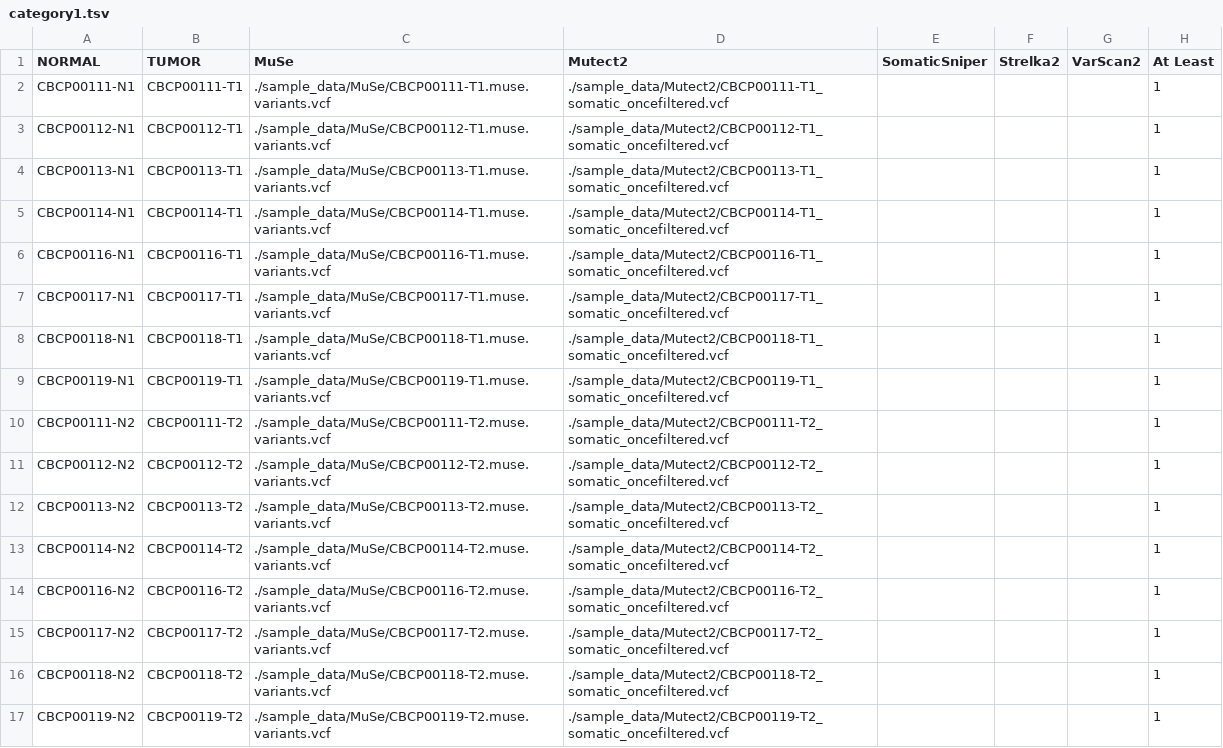
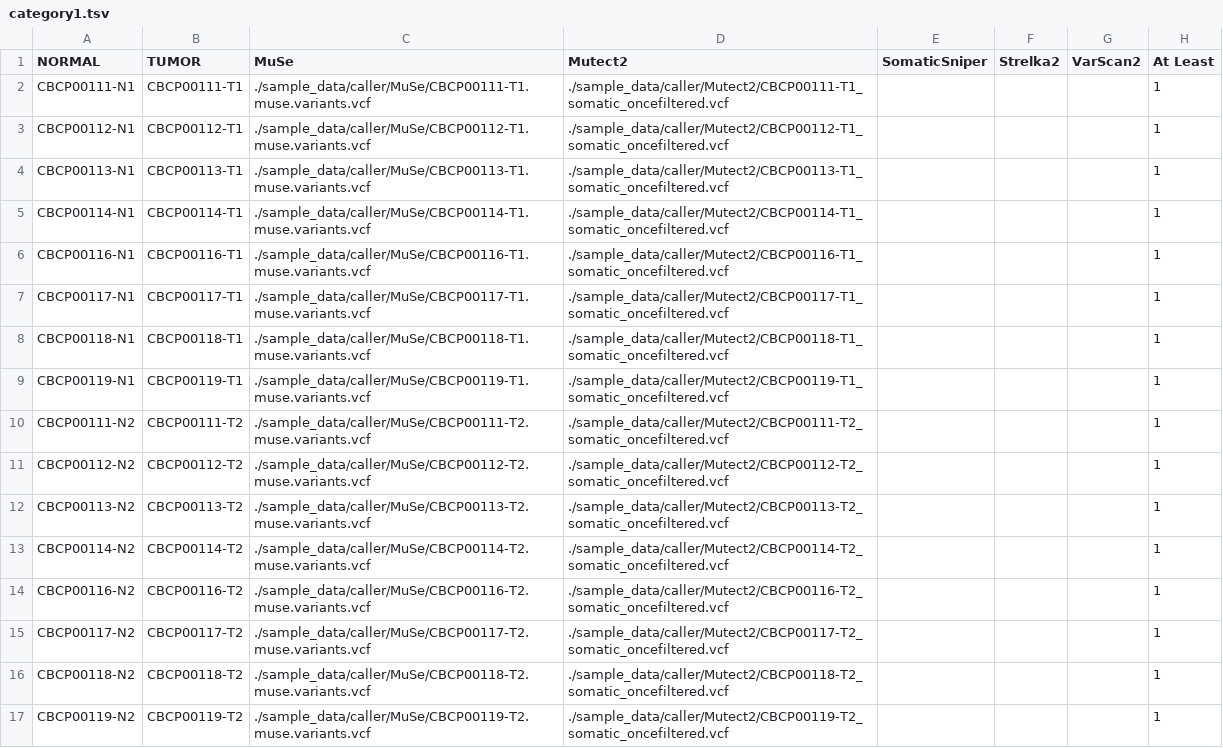
Before and after one commit to anitalu724/VCFMAF, a TSV file: sample_data/tsv/vcf_tsv/category1.tsv, drawn as a sheet.

```diff
--- a/sample_data/tsv/vcf_tsv/category1.tsv
+++ b/sample_data/tsv/vcf_tsv/category1.tsv
@@ -1,17 +1,17 @@
 NORMAL	TUMOR	MuSe	Mutect2	SomaticSniper	Strelka2	VarScan2	At Least
-CBCP00111-N1	CBCP00111-T1	./sample_data/MuSe/CBCP00111-T1.muse.variants.vcf	./sample_data/Mutect2/CBCP00111-T1_somatic_oncefiltered.vcf				1
-CBCP00112-N1	CBCP00112-T1	./sample_data/MuSe/CBCP00112-T1.muse.variants.vcf	./sample_data/Mutect2/CBCP00112-T1_somatic_oncefiltered.vcf				1
-CBCP00113-N1	CBCP00113-T1	./sample_data/MuSe/CBCP00113-T1.muse.variants.vcf	./sample_data/Mutect2/CBCP00113-T1_somatic_oncefiltered.vcf				1
-CBCP00114-N1	CBCP00114-T1	./sample_data/MuSe/CBCP00114-T1.muse.variants.vcf	./sample_data/Mutect2/CBCP00114-T1_somatic_oncefiltered.vcf				1
-CBCP00116-N1	CBCP00116-T1	./sample_data/MuSe/CBCP00116-T1.muse.variants.vcf	./sample_data/Mutect2/CBCP00116-T1_somatic_oncefiltered.vcf				1
-CBCP00117-N1	CBCP00117-T1	./sample_data/MuSe/CBCP00117-T1.muse.variants.vcf	./sample_data/Mutect2/CBCP00117-T1_somatic_oncefiltered.vcf				1
-CBCP00118-N1	CBCP00118-T1	./sample_data/MuSe/CBCP00118-T1.muse.variants.vcf	./sample_data/Mutect2/CBCP00118-T1_somatic_oncefiltered.vcf				1
-CBCP00119-N1	CBCP00119-T1	./sample_data/MuSe/CBCP00119-T1.muse.variants.vcf	./sample_data/Mutect2/CBCP00119-T1_somatic_oncefiltered.vcf				1
-CBCP00111-N2	CBCP00111-T2	./sample_data/MuSe/CBCP00111-T2.muse.variants.vcf	./sample_data/Mutect2/CBCP00111-T2_somatic_oncefiltered.vcf				1
-CBCP00112-N2	CBCP00112-T2	./sample_data/MuSe/CBCP00112-T2.muse.variants.vcf	./sample_data/Mutect2/CBCP00112-T2_somatic_oncefiltered.vcf				1
-CBCP00113-N2	CBCP00113-T2	./sample_data/MuSe/CBCP00113-T2.muse.variants.vcf	./sample_data/Mutect2/CBCP00113-T2_somatic_oncefiltered.vcf				1
-CBCP00114-N2	CBCP00114-T2	./sample_data/MuSe/CBCP00114-T2.muse.variants.vcf	./sample_data/Mutect2/CBCP00114-T2_somatic_oncefiltered.vcf				1
-CBCP00116-N2	CBCP00116-T2	./sample_data/MuSe/CBCP00116-T2.muse.variants.vcf	./sample_data/Mutect2/CBCP00116-T2_somatic_oncefiltered.vcf				1
-CBCP00117-N2	CBCP00117-T2	./sample_data/MuSe/CBCP00117-T2.muse.variants.vcf	./sample_data/Mutect2/CBCP00117-T2_somatic_oncefiltered.vcf				1
-CBCP00118-N2	CBCP00118-T2	./sample_data/MuSe/CBCP00118-T2.muse.variants.vcf	./sample_data/Mutect2/CBCP00118-T2_somatic_oncefiltered.vcf				1
-CBCP00119-N2	CBCP00119-T2	./sample_data/MuSe/CBCP00119-T2.muse.variants.vcf	./sample_data/Mutect2/CBCP00119-T2_somatic_oncefiltered.vcf				1
+CBCP00111-N1	CBCP00111-T1	./sample_data/caller/MuSe/CBCP00111-T1.muse.variants.vcf	./sample_data/caller/Mutect2/CBCP00111-T1_somatic_oncefiltered.vcf				1
+CBCP00112-N1	CBCP00112-T1	./sample_data/caller/MuSe/CBCP00112-T1.muse.variants.vcf	./sample_data/caller/Mutect2/CBCP00112-T1_somatic_oncefiltered.vcf				1
+CBCP00113-N1	CBCP00113-T1	./sample_data/caller/MuSe/CBCP00113-T1.muse.variants.vcf	./sample_data/caller/Mutect2/CBCP00113-T1_somatic_oncefiltered.vcf				1
+CBCP00114-N1	CBCP00114-T1	./sample_data/caller/MuSe/CBCP00114-T1.muse.variants.vcf	./sample_data/caller/Mutect2/CBCP00114-T1_somatic_oncefiltered.vcf				1
+CBCP00116-N1	CBCP00116-T1	./sample_data/caller/MuSe/CBCP00116-T1.muse.variants.vcf	./sample_data/caller/Mutect2/CBCP00116-T1_somatic_oncefiltered.vcf				1
+CBCP00117-N1	CBCP00117-T1	./sample_data/caller/MuSe/CBCP00117-T1.muse.variants.vcf	./sample_data/caller/Mutect2/CBCP00117-T1_somatic_oncefiltered.vcf				1
+CBCP00118-N1	CBCP00118-T1	./sample_data/caller/MuSe/CBCP00118-T1.muse.variants.vcf	./sample_data/caller/Mutect2/CBCP00118-T1_somatic_oncefiltered.vcf				1
+CBCP00119-N1	CBCP00119-T1	./sample_data/caller/MuSe/CBCP00119-T1.muse.variants.vcf	./sample_data/caller/Mutect2/CBCP00119-T1_somatic_oncefiltered.vcf				1
+CBCP00111-N2	CBCP00111-T2	./sample_data/caller/MuSe/CBCP00111-T2.muse.variants.vcf	./sample_data/caller/Mutect2/CBCP00111-T2_somatic_oncefiltered.vcf				1
+CBCP00112-N2	CBCP00112-T2	./sample_data/caller/MuSe/CBCP00112-T2.muse.variants.vcf	./sample_data/caller/Mutect2/CBCP00112-T2_somatic_oncefiltered.vcf				1
+CBCP00113-N2	CBCP00113-T2	./sample_data/caller/MuSe/CBCP00113-T2.muse.variants.vcf	./sample_data/caller/Mutect2/CBCP00113-T2_somatic_oncefiltered.vcf				1
+CBCP00114-N2	CBCP00114-T2	./sample_data/caller/MuSe/CBCP00114-T2.muse.variants.vcf	./sample_data/caller/Mutect2/CBCP00114-T2_somatic_oncefiltered.vcf				1
+CBCP00116-N2	CBCP00116-T2	./sample_data/caller/MuSe/CBCP00116-T2.muse.variants.vcf	./sample_data/caller/Mutect2/CBCP00116-T2_somatic_oncefiltered.vcf				1
+CBCP00117-N2	CBCP00117-T2	./sample_data/caller/MuSe/CBCP00117-T2.muse.variants.vcf	./sample_data/caller/Mutect2/CBCP00117-T2_somatic_oncefiltered.vcf				1
+CBCP00118-N2	CBCP00118-T2	./sample_data/caller/MuSe/CBCP00118-T2.muse.variants.vcf	./sample_data/caller/Mutect2/CBCP00118-T2_somatic_oncefiltered.vcf				1
+CBCP00119-N2	CBCP00119-T2	./sample_data/caller/MuSe/CBCP00119-T2.muse.variants.vcf	./sample_data/caller/Mutect2/CBCP00119-T2_somatic_oncefiltered.vcf				1
```
Also changed, not shown: 2 other files.
